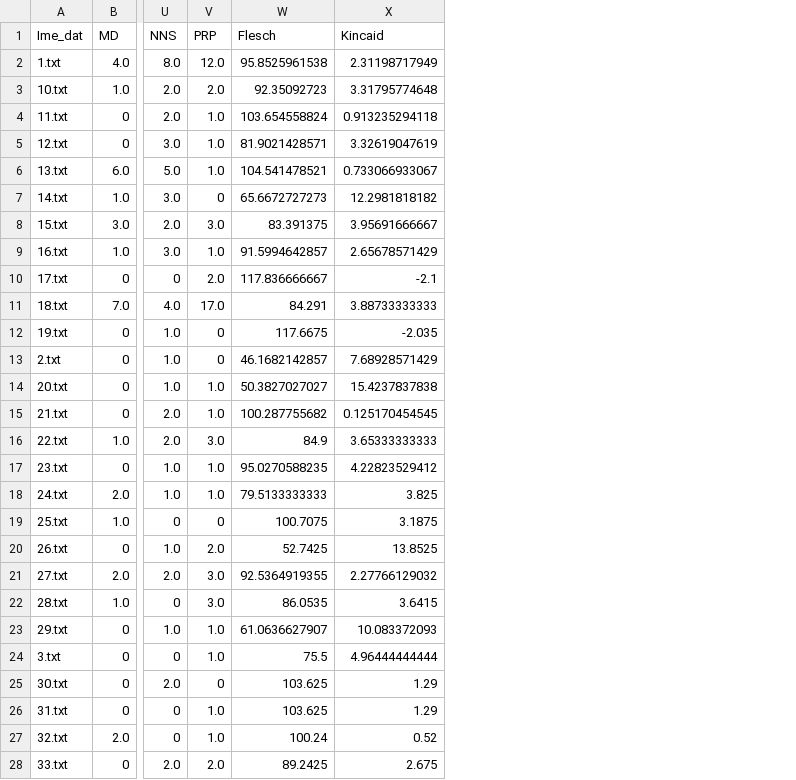
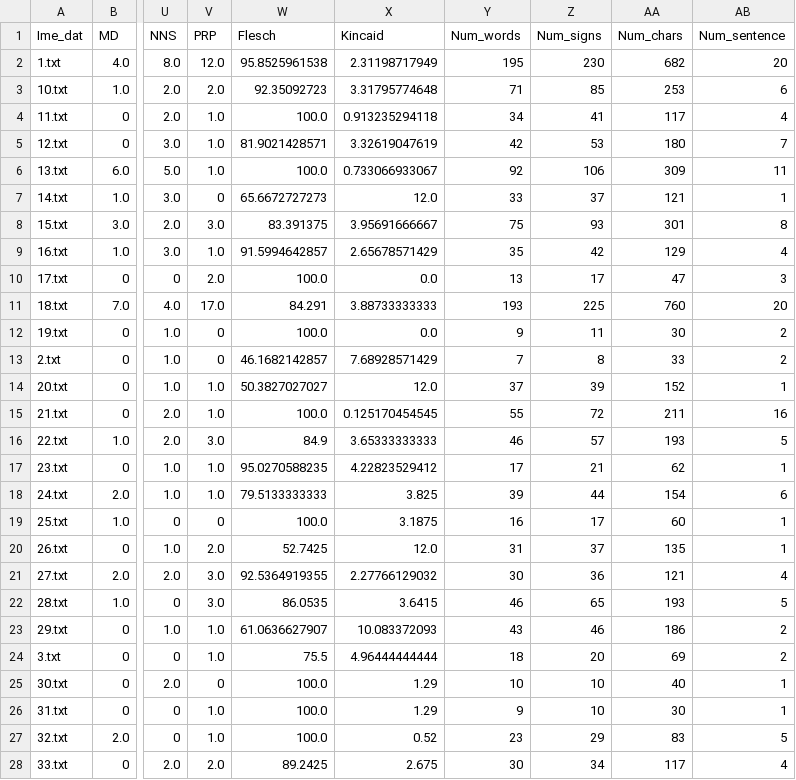
Before and after one commit to Dimalshaa/SNC-Natural-Language-Processing, a CSV file: learning_set_completers.csv, drawn as a sheet; only a part is shown, gaps mark what is left out; the diff covers the shown part only; the diff names each change by its address in the sheet, - before the commit and + after, or states it on an @@ line.

```diff
--- a/learning_set_completers.csv
+++ b/learning_set_completers.csv
+column Y (Num_words), rows 2-28: 195 | 71 | 34 | 42 | 92 | 33 | 75 | 35 | 13 | 193 | 9 | 7 | 37 | 55 | 46 | 17 | 39 | 16 | 31 | 30 | 46 | 43 | 18 | 10 | 9 | 23 | 30
+column Z (Num_signs), rows 2-28: 230 | 85 | 41 | 53 | 106 | 37 | 93 | 42 | 17 | 225 | 11 | 8 | 39 | 72 | 57 | 21 | 44 | 17 | 37 | 36 | 65 | 46 | 20 | 10 | 10 | 29 | 34
+column AA (Num_chars), rows 2-28: 682 | 253 | 117 | 180 | 309 | 121 | 301 | 129 | 47 | 760 | 30 | 33 | 152 | 211 | 193 | 62 | 154 | 60 | 135 | 121 | 193 | 186 | 69 | 40 | 30 | 83 | 117
+column AB (Num_sentence), rows 2-28: 20 | 6 | 4 | 7 | 11 | 1 | 8 | 4 | 3 | 20 | 2 | 2 | 1 | 16 | 5 | 1 | 6 | 1 | 1 | 4 | 5 | 2 | 2 | 1 | 1 | 5 | 4
-W4 (Flesch): 103.654558824
+W4 (Flesch): 100.0
-W6 (Flesch): 104.541478521
+W6 (Flesch): 100.0
-X7 (Kincaid): 12.2981818182
+X7 (Kincaid): 12.0
-W10 (Flesch): 117.836666667
+W10 (Flesch): 100.0
-X10 (Kincaid): -2.1
+X10 (Kincaid): 0.0
-W12 (Flesch): 117.6675
+W12 (Flesch): 100.0
-X12 (Kincaid): -2.035
+X12 (Kincaid): 0.0
-X14 (Kincaid): 15.4237837838
+X14 (Kincaid): 12.0
-W15 (Flesch): 100.287755682
+W15 (Flesch): 100.0
-W19 (Flesch): 100.7075
+W19 (Flesch): 100.0
-X20 (Kincaid): 13.8525
+X20 (Kincaid): 12.0
-W25:W26 (Flesch): 103.625
+W25:W26 (Flesch): 100.0
-W27 (Flesch): 100.24
+W27 (Flesch): 100.0
```
Also changed, not shown: 7 edited cells elsewhere in this file, learning_set_elicitors.csv, tester_set_completers.csv, 5 other files.
